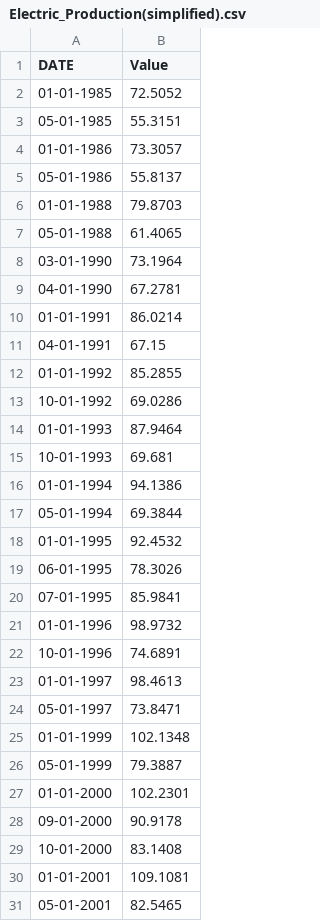
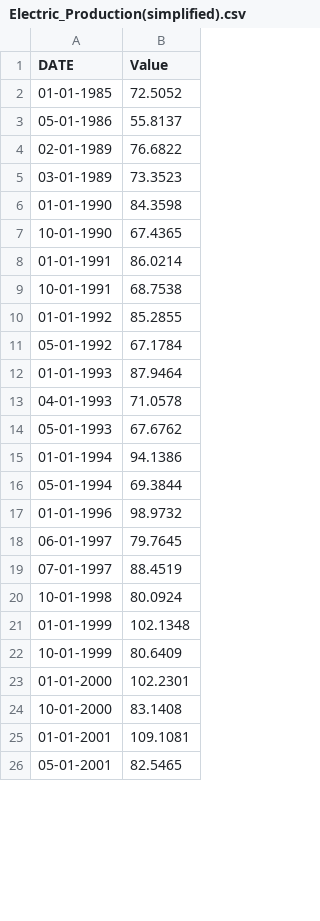
Before and after one commit to Ranzal07/RDPlines, a CSV file: rdplines_flask_server-main/simplified-files/Electric_Production(simplified).csv, drawn as a sheet; only a part is shown; the diff covers the shown part only.

```diff
--- a/rdplines_flask_server-main/simplified-files/Electric_Production(simplified).csv
+++ b/rdplines_flask_server-main/simplified-files/Electric_Production(simplified).csv
@@ -2,28 +2,23 @@ DATE,Value
 01-01-1985,72.5052
-05-01-1985,55.3151
-01-01-1986,73.3057
 05-01-1986,55.8137
-01-01-1988,79.8703
-05-01-1988,61.4065
-03-01-1990,73.1964
-04-01-1990,67.2781
+02-01-1989,76.6822
+03-01-1989,73.3523
+01-01-1990,84.3598
+10-01-1990,67.4365
 01-01-1991,86.0214
-04-01-1991,67.15
+10-01-1991,68.7538
 01-01-1992,85.2855
-10-01-1992,69.0286
+05-01-1992,67.1784
 01-01-1993,87.9464
-10-01-1993,69.681
+04-01-1993,71.0578
+05-01-1993,67.6762
 01-01-1994,94.1386
 05-01-1994,69.3844
-01-01-1995,92.4532
-06-01-1995,78.3026
-07-01-1995,85.9841
 01-01-1996,98.9732
-10-01-1996,74.6891
-01-01-1997,98.4613
-05-01-1997,73.8471
+06-01-1997,79.7645
+07-01-1997,88.4519
+10-01-1998,80.0924
 01-01-1999,102.1348
-05-01-1999,79.3887
+10-01-1999,80.6409
 01-01-2000,102.2301
-09-01-2000,90.9178
 10-01-2000,83.1408
```
Also changed, not shown: 18 added rows and 18 removed rows elsewhere in this file, rdplines_flask_server-main/simplified-files/DailyDelhiClimateTest(simplified).csv, rdplines_flask_server-main/simplified-files/population(simplified).csv, 3 other files.
